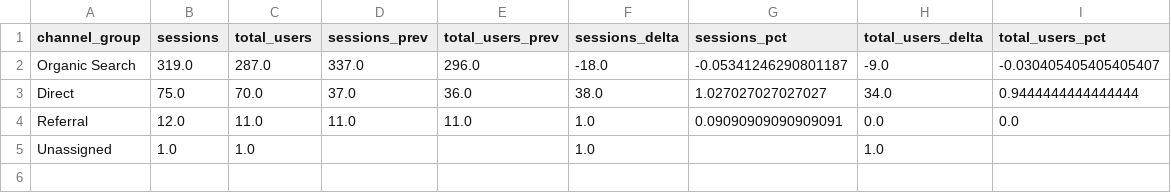
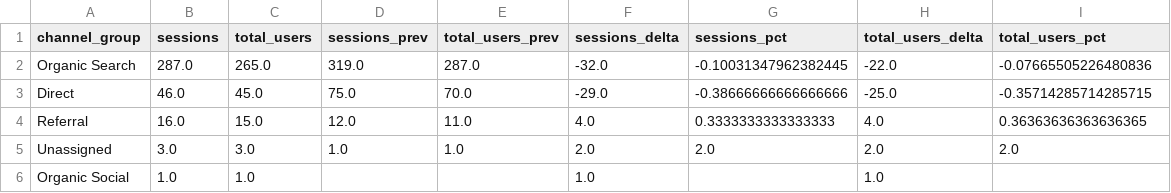
Before and after one commit to takuma51/seo-weekly-report, a CSV file: reports/weekly/ga4_channels_wow.csv, drawn as a sheet.

```diff
--- a/reports/weekly/ga4_channels_wow.csv
+++ b/reports/weekly/ga4_channels_wow.csv
@@ -1,5 +1,6 @@
 channel_group,sessions,total_users,sessions_prev,total_users_prev,sessions_delta,sessions_pct,total_users_delta,total_users_pct
-Organic Search,319.0,287.0,337.0,296.0,-18.0,-0.05341246290801187,-9.0,-0.030405405405405407
-Direct,75.0,70.0,37.0,36.0,38.0,1.027027027027027,34.0,0.9444444444444444
-Referral,12.0,11.0,11.0,11.0,1.0,0.09090909090909091,0.0,0.0
-Unassigned,1.0,1.0,,,1.0,,1.0,
+Organic Search,287.0,265.0,319.0,287.0,-32.0,-0.10031347962382445,-22.0,-0.07665505226480836
+Direct,46.0,45.0,75.0,70.0,-29.0,-0.38666666666666666,-25.0,-0.35714285714285715
+Referral,16.0,15.0,12.0,11.0,4.0,0.3333333333333333,4.0,0.36363636363636365
+Unassigned,3.0,3.0,1.0,1.0,2.0,2.0,2.0,2.0
+Organic Social,1.0,1.0,,,1.0,,1.0,
```
Also changed, not shown: reports/weekly/gsc_top_queries.csv, reports/weekly/gsc_top_queries_wow.csv, 3 other files.
